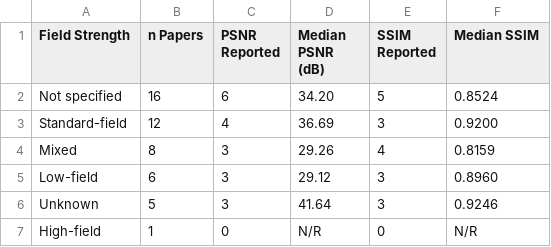
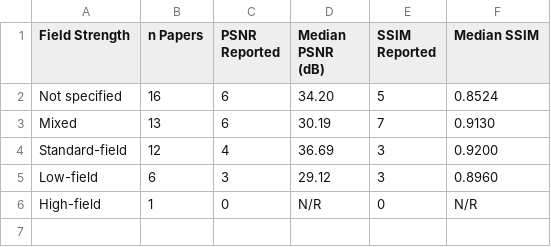
Before and after one commit to criticaldata/MRI-LMICs-survey, a CSV file: tables/table3d_metrics_by_field_strength.csv, drawn as a sheet; removed rows and columns are numbered as before the commit, all else as after; the diff names each change by its address in the sheet, - before the commit and + after, or states it on an @@ line.

```diff
--- a/tables/table3d_metrics_by_field_strength.csv
+++ b/tables/table3d_metrics_by_field_strength.csv
+row 3: Mixed | 13 | 6 | 30.19 | 7 | 0.9130
-row 4: Mixed | 8 | 3 | 29.26 | 4 | 0.8159
-row 6: Unknown | 5 | 3 | 41.64 | 3 | 0.9246
```
Also changed, not shown: tables/analysis_cross_field_generalization.csv, tables/table1_study_characteristics.csv, 5 other files.
